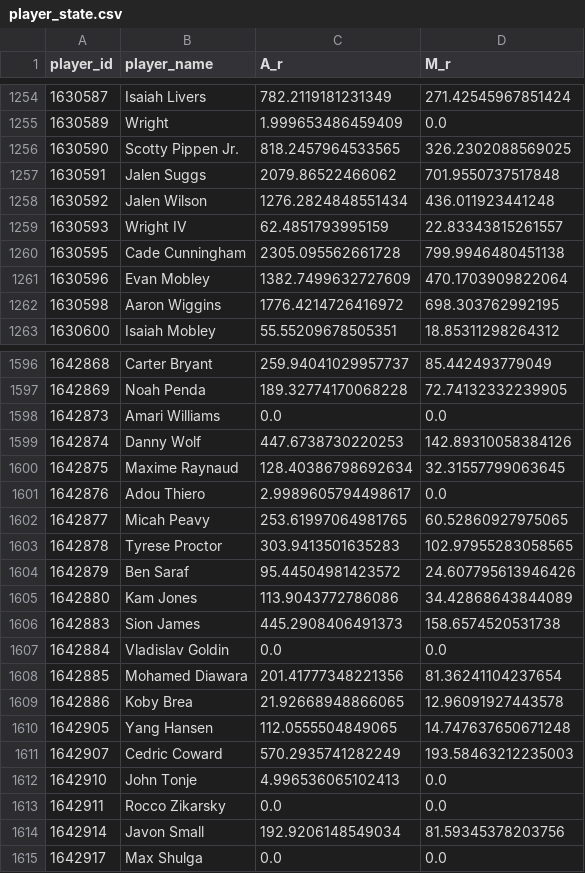
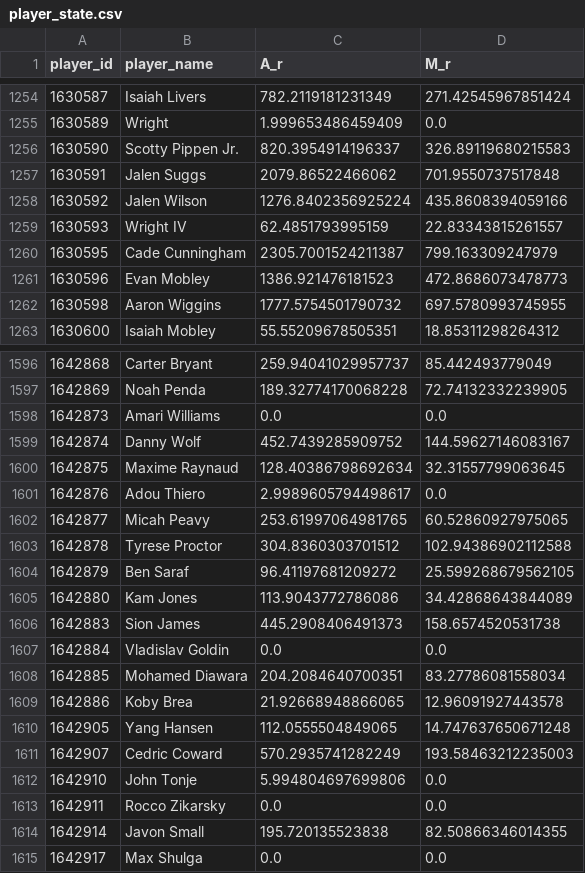
Before and after one commit to entropyisrude/nba-luck-adjustment, a CSV file: data/player_state.csv, drawn as a sheet; only a part is shown, gaps mark what is left out; the diff covers the shown part only.

```diff
--- a/data/player_state.csv
+++ b/data/player_state.csv
@@ -1255,9 +1255,9 @@ player_id,player_name,A_r,M_r
 1630589,Wright,1.999653486459409,0.0
-1630590,Scotty Pippen Jr.,818.2457964533565,326.2302088569025
+1630590,Scotty Pippen Jr.,820.3954914196337,326.89119680215583
 1630591,Jalen Suggs,2079.86522466062,701.9550737517848
-1630592,Jalen Wilson,1276.2824848551434,436.011923441248
+1630592,Jalen Wilson,1276.8402356925224,435.8608394059166
 1630593,Wright IV,62.4851793995159,22.83343815261557
-1630595,Cade Cunningham,2305.095562661728,799.9946480451138
-1630596,Evan Mobley,1382.7499632727609,470.1703909822064
-1630598,Aaron Wiggins,1776.4214726416972,698.303762992195
+1630595,Cade Cunningham,2305.7001524211387,799.163309247979
+1630596,Evan Mobley,1386.921476181523,472.8686073478773
+1630598,Aaron Wiggins,1777.5754501790732,697.5780993745955
 1630600,Isaiah Mobley,55.55209678505351,18.85311298264312
@@ -1598,3 +1598,3 @@ player_id,player_name,A_r,M_r
 1642873,Amari Williams,0.0,0.0
-1642874,Danny Wolf,447.6738730220253,142.89310058384126
+1642874,Danny Wolf,452.7439285909752,144.59627146083167
 1642875,Maxime Raynaud,128.40386798692634,32.31557799063645
@@ -1602,4 +1602,4 @@ player_id,player_name,A_r,M_r
 1642877,Micah Peavy,253.61997064981765,60.52860927975065
-1642878,Tyrese Proctor,303.9413501635283,102.97955283058565
-1642879,Ben Saraf,95.44504981423572,24.607795613946426
+1642878,Tyrese Proctor,304.8360303701512,102.94386902112588
+1642879,Ben Saraf,96.41197681209272,25.599268679562105
 1642880,Kam Jones,113.9043772786086,34.42868643844089
@@ -1607,3 +1607,3 @@ player_id,player_name,A_r,M_r
 1642884,Vladislav Goldin,0.0,0.0
-1642885,Mohamed Diawara,201.41777348221356,81.36241104237654
+1642885,Mohamed Diawara,204.2084640700351,83.27786081558034
 1642886,Koby Brea,21.92668948866065,12.96091927443578
@@ -1611,5 +1611,5 @@ player_id,player_name,A_r,M_r
 1642907,Cedric Coward,570.2935741282249,193.58463212235003
-1642910,John Tonje,4.996536065102413,0.0
+1642910,John Tonje,5.994804697699806,0.0
 1642911,Rocco Zikarsky,0.0,0.0
-1642914,Javon Small,192.9206148549034,81.59345378203756
+1642914,Javon Small,195.720135523838,82.50866346014355
 1642917,Max Shulga,0.0,0.0
```
Also changed, not shown: 166 edited cells elsewhere in this file, data/adjusted_games.csv, 6 other files.
